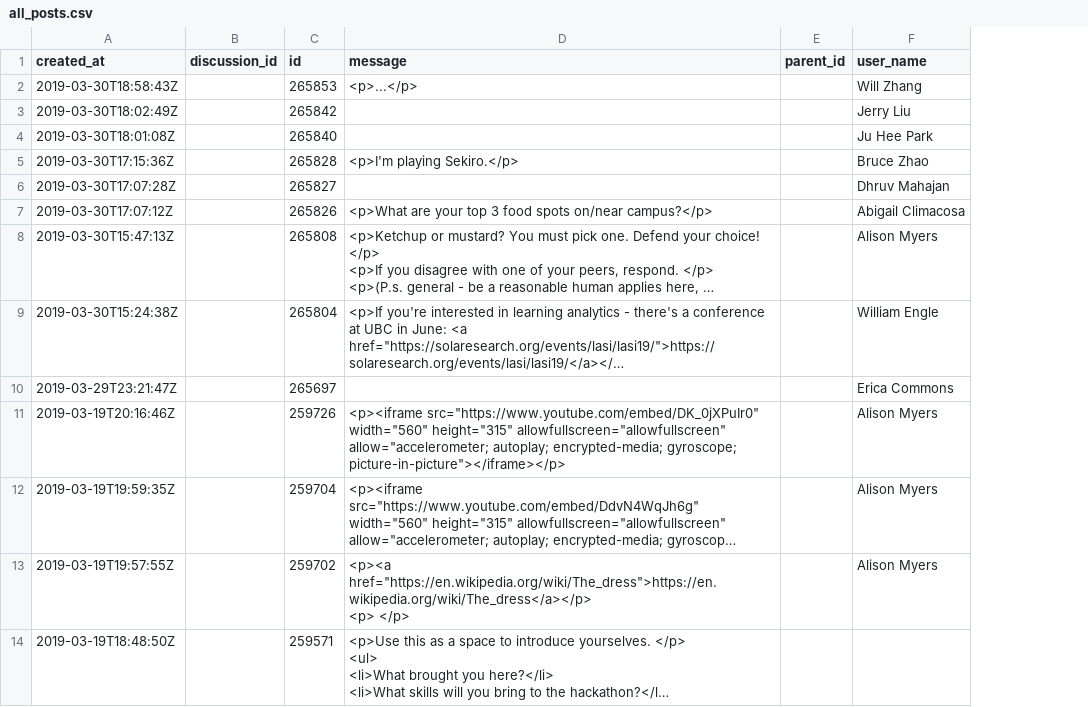
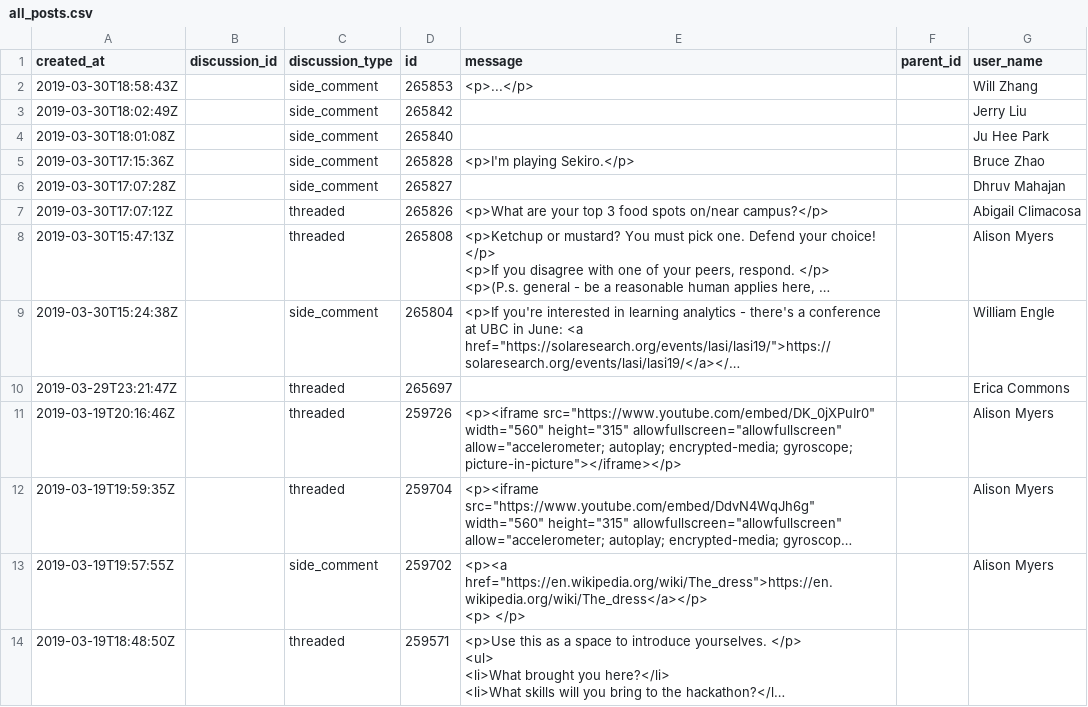
Before and after one commit to Surohitt/Hackathon_Ubc_Analytics, a CSV file: all_posts.csv, drawn as a sheet; only a part is shown; long unchanged cells end in …; the diff names each change by its address in the sheet, - before the commit and + after, or states it on an @@ line.

```diff
--- a/all_posts.csv
+++ b/all_posts.csv
+column C (discussion_type), rows 2-14: side_comment | side_comment | side_comment | side_comment | side_comment | threaded | threaded | side_comment | threaded | threaded | threaded | side_comment | threaded
```
Also changed, not shown: all_posts2.csv, 2 other files.
